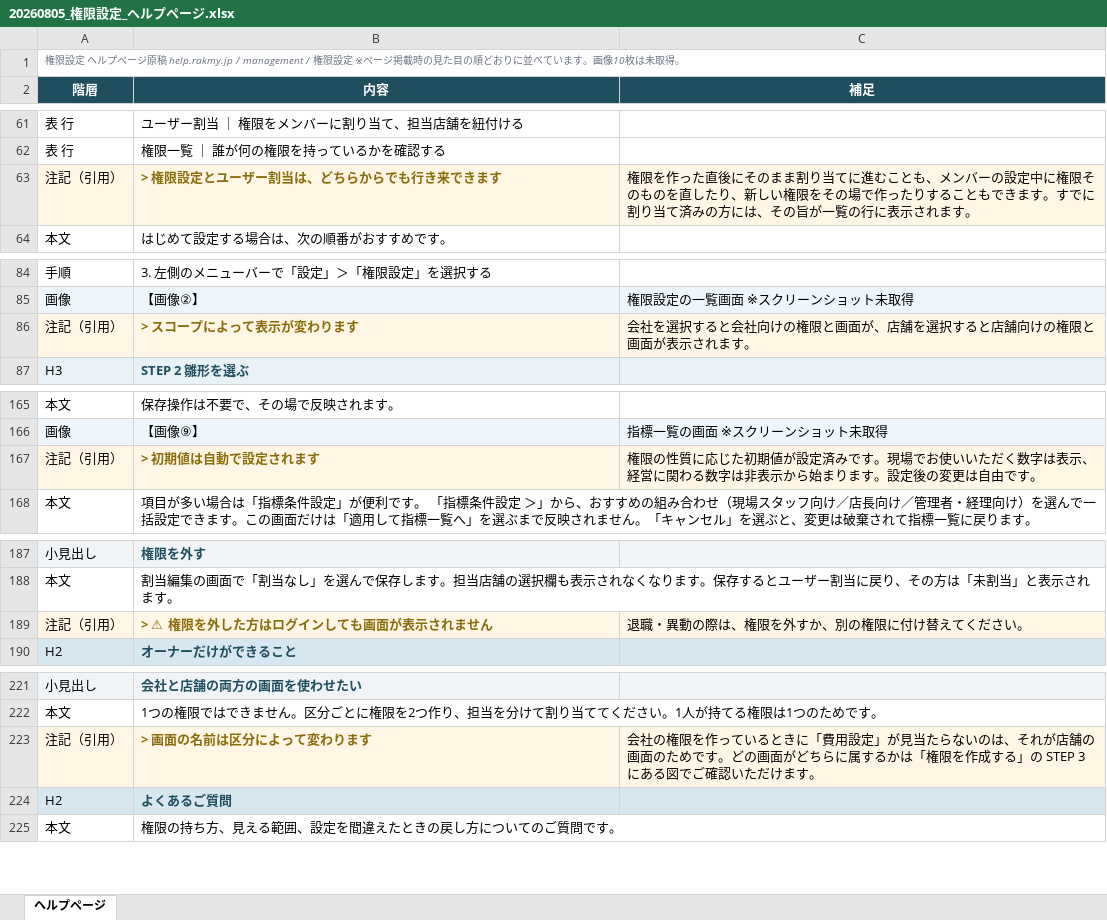
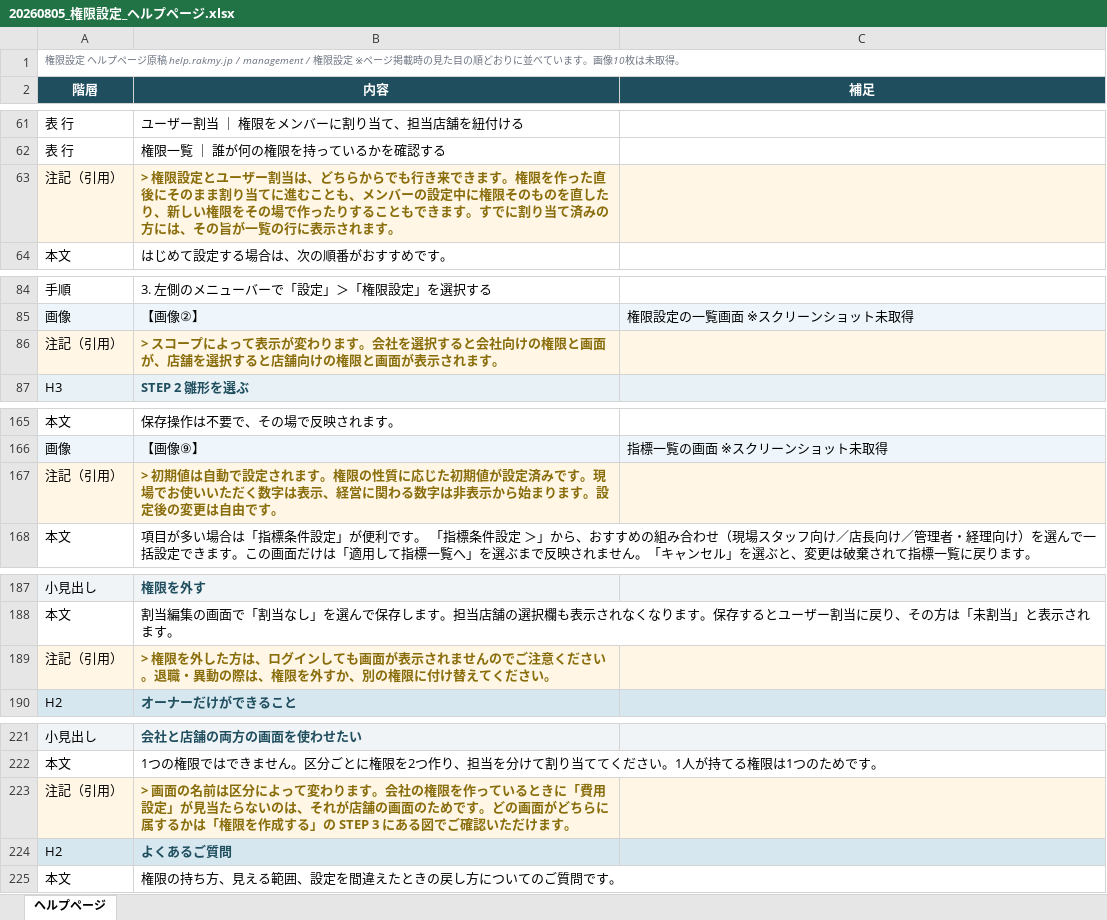
Before and after one commit to suguru789987/rakmy-permission-mock, an Excel workbook: 20260805_権限設定_ヘルプページ.xlsx, sheet ヘルプページ, drawn as a sheet; only a part is shown, gaps mark what is left out; values as stored, in another font and other column widths than the file's, no borders; removed rows and columns are numbered as before the commit, all else as after; the diff covers the shown part only; the diff names each change by its address in the sheet, - before the commit and + after, or states it on an @@ line.

```diff
--- a/20260805_権限設定_ヘルプページ.xlsx (sheet ヘルプページ)
+++ b/20260805_権限設定_ヘルプページ.xlsx (sheet ヘルプページ)
-row 63: 注記（引用） | > 権限設定とユーザー割当は、どちらからでも行き来できます | 権限を作った直後にそのまま割り当てに進むことも、メンバーの設定中に権限そのものを直したり、新しい権限をその場で作ったりすることもできます。すでに割り当て済みの方には、その旨が一覧の行に表示されます。
+row 63: 注記（引用） | > 権限設定とユーザー割当は、どちらからでも行き来できます。権限を作った直後にそのまま割り当てに進むことも、メンバーの設定中に権限そのものを直したり、新しい権限をその場で作ったりすることもできます。すでに割り当て済みの方には、その旨が一覧の行に表示されます。
-row 86: 注記（引用） | > スコープによって表示が変わります | 会社を選択すると会社向けの権限と画面が、店舗を選択すると店舗向けの権限と画面が表示されます。
+row 86: 注記（引用） | > スコープによって表示が変わります。会社を選択すると会社向けの権限と画面が、店舗を選択すると店舗向けの権限と画面が表示されます。
-row 167: 注記（引用） | > 初期値は自動で設定されます | 権限の性質に応じた初期値が設定済みです。現場でお使いいただく数字は表示、経営に関わる数字は非表示から始まります。設定後の変更は自由です。
+row 167: 注記（引用） | > 初期値は自動で設定されます。権限の性質に応じた初期値が設定済みです。現場でお使いいただく数字は表示、経営に関わる数字は非表示から始まります。設定後の変更は自由です。
-row 189: 注記（引用） | > ⚠ 権限を外した方はログインしても画面が表示されません | 退職・異動の際は、権限を外すか、別の権限に付け替えてください。
+row 189: 注記（引用） | > 権限を外した方は、ログインしても画面が表示されませんのでご注意ください。退職・異動の際は、権限を外すか、別の権限に付け替えてください。
-row 223: 注記（引用） | > 画面の名前は区分によって変わります | 会社の権限を作っているときに「費用設定」が見当たらないのは、それが店舗の画面のためです。どの画面がどちらに属するかは「権限を作成する」の STEP 3 にある図でご確認いただけます。
+row 223: 注記（引用） | > 画面の名前は区分によって変わります。会社の権限を作っているときに「費用設定」が見当たらないのは、それが店舗の画面のためです。どの画面がどちらに属するかは「権限を作成する」の STEP 3 にある図でご確認いただけます。
```
Also changed, not shown: 16 added rows and 16 removed rows elsewhere in this sheet, 5 other files.
